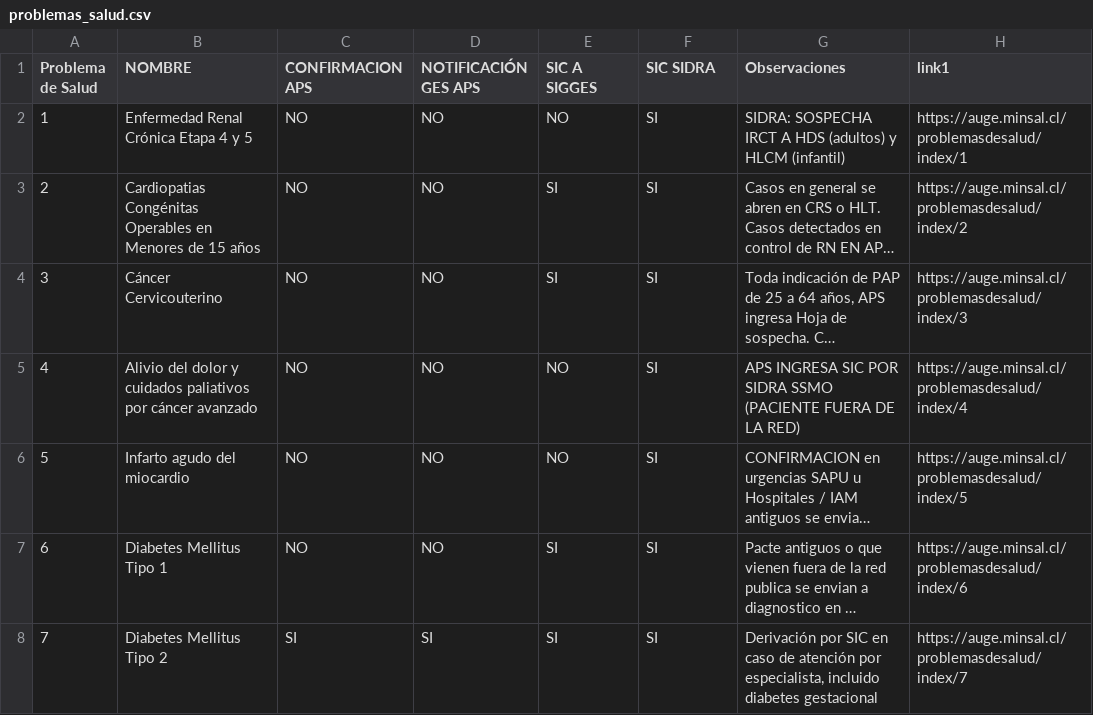
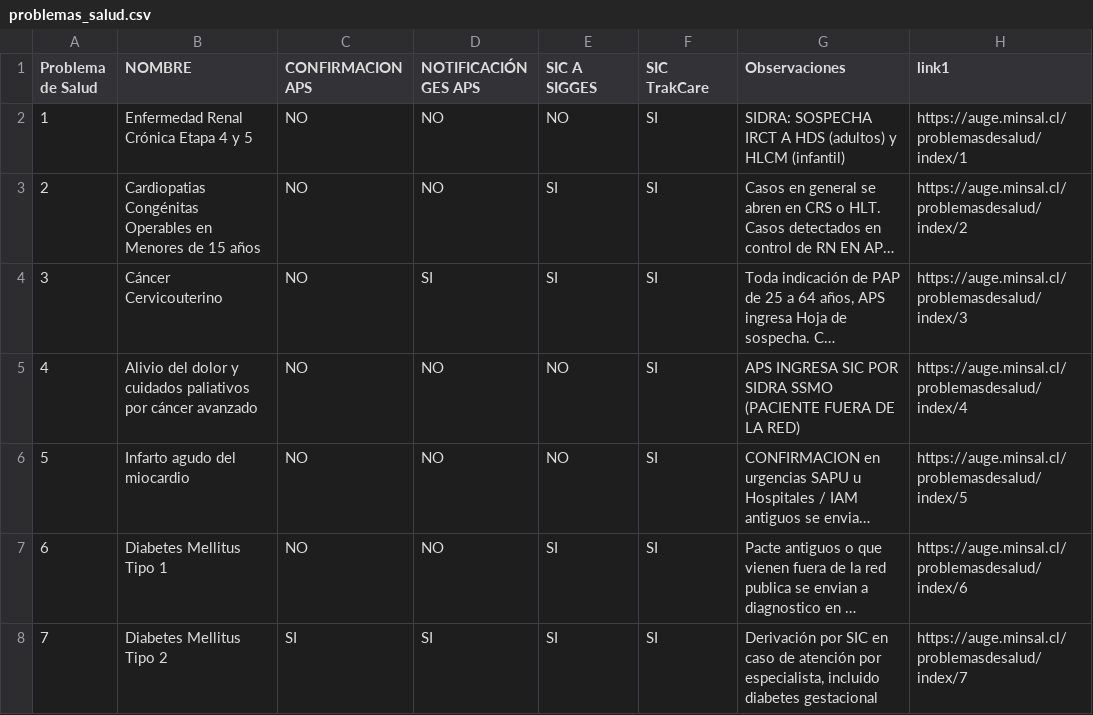
Before and after one commit to alevllgs/flujo-de-derivacion-ges, a CSV file: data/problemas_salud.csv, drawn as a sheet; only a part is shown; long unchanged cells end in …; the diff covers the shown part only; the diff names each change by its address in the sheet, - before the commit and + after, or states it on an @@ line.

Commit message:
cambia sidra a trakcare

```diff
--- a/data/problemas_salud.csv
+++ b/data/problemas_salud.csv
-F1: SIC SIDRA
+F1: SIC TrakCare
-D4 (NOTIFICACIÓN GES APS): NO
+D4 (NOTIFICACIÓN GES APS): SI
```
Also changed, not shown: 12 edited cells elsewhere in this file, 1 other file.
